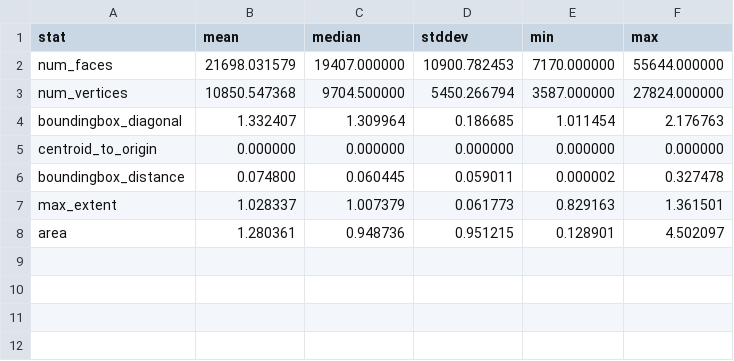
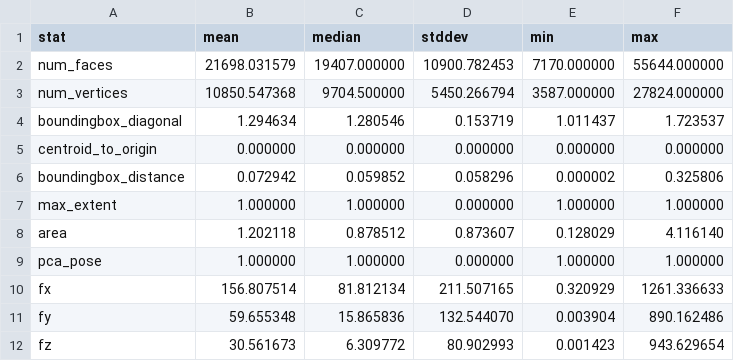
Before and after one commit to MGarzoni/multimedia-retrieval-project-2022, a CSV file: after_hists/stats.csv, drawn as a sheet.

```diff
--- a/after_hists/stats.csv
+++ b/after_hists/stats.csv
@@ -3,6 +3,10 @@ num_faces,21698.031579,19407.000000,10900.782453,7170.000000,55644.000000
 num_vertices,10850.547368,9704.500000,5450.266794,3587.000000,27824.000000
-boundingbox_diagonal,1.332407,1.309964,0.186685,1.011454,2.176763
+boundingbox_diagonal,1.294634,1.280546,0.153719,1.011437,1.723537
 centroid_to_origin,0.000000,0.000000,0.000000,0.000000,0.000000
-boundingbox_distance,0.074800,0.060445,0.059011,0.000002,0.327478
-max_extent,1.028337,1.007379,0.061773,0.829163,1.361501
-area,1.280361,0.948736,0.951215,0.128901,4.502097
+boundingbox_distance,0.072942,0.059852,0.058296,0.000002,0.325806
+max_extent,1.000000,1.000000,0.000000,1.000000,1.000000
+area,1.202118,0.878512,0.873607,0.128029,4.116140
+pca_pose,1.000000,1.000000,0.000000,1.000000,1.000000
+fx,156.807514,81.812134,211.507165,0.320929,1261.336633
+fy,59.655348,15.865836,132.544070,0.003904,890.162486
+fz,30.561673,6.309772,80.902993,0.001423,943.629654
```
Also changed, not shown: before_hists/stats.csv, 27 other files.
